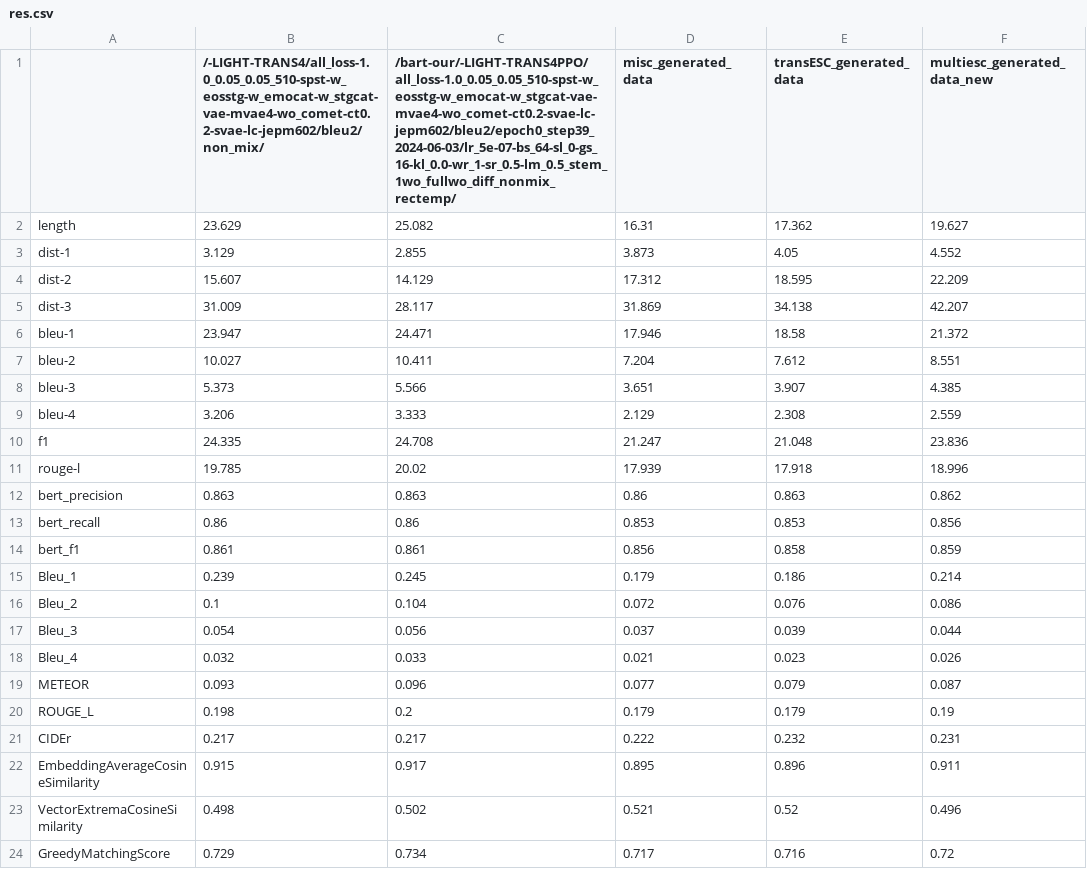
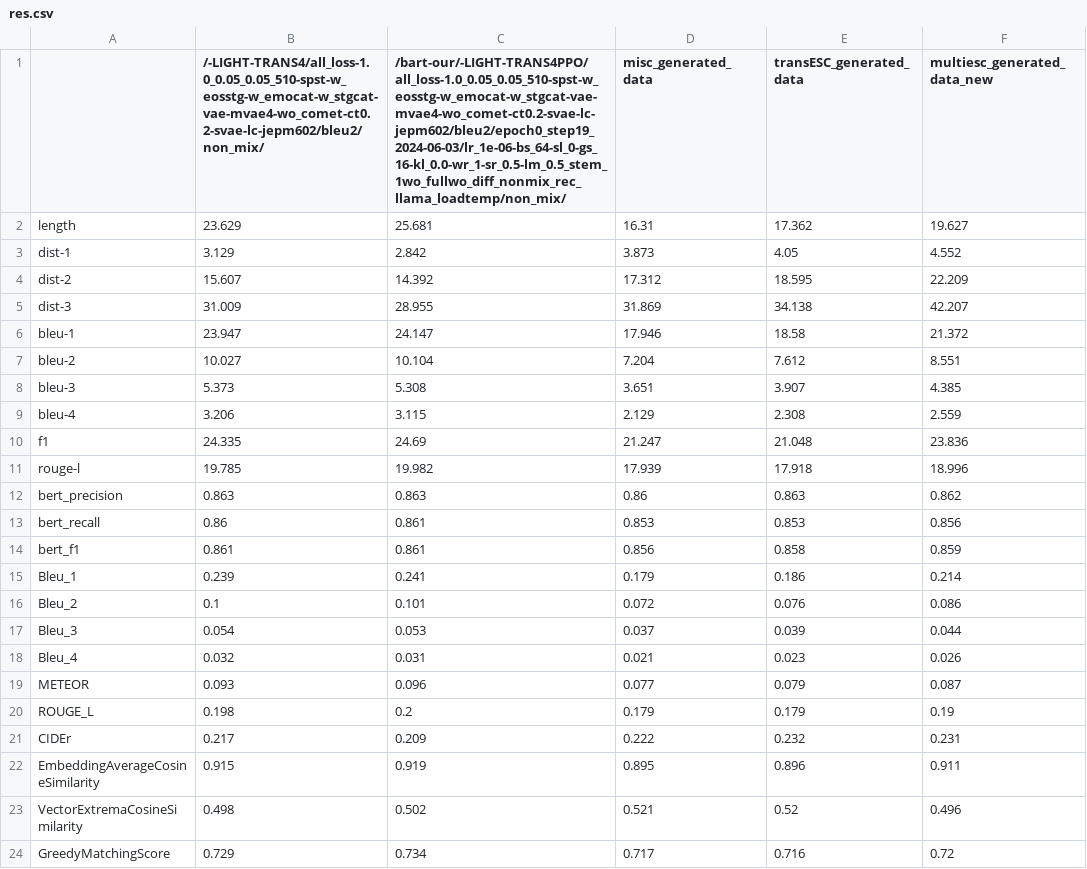
Before and after one commit to CN-Eyetk/VLESA-ORL, a CSV file: res.csv, drawn as a sheet.

```diff
--- a/res.csv
+++ b/res.csv
@@ -1,23 +1,23 @@
-,/-LIGHT-TRANS4/all_loss-1.0_0.05_0.05_510-spst-w_eosstg-w_emocat-w_stgcat-vae-mvae4-wo_comet-ct0.2-svae-lc-jepm602/bleu2/non_mix/,/bart-our/-LIGHT-TRANS4PPO/all_loss-1.0_0.05_0.05_510-spst-w_eosstg-w_emocat-w_stgcat-vae-mvae4-wo_comet-ct0.2-svae-lc-jepm602/bleu2/epoch0_step39_2024-06-03/lr_5e-07-bs_64-sl_0-gs_16-kl_0.0-wr_1-sr_0.5-lm_0.5_stem_1wo_fullwo_diff_nonmix_rectemp/,misc_generated_data,transESC_generated_data,multiesc_generated_data_new
-length,23.629,25.082,16.31,17.362,19.627
-dist-1,3.129,2.855,3.873,4.05,4.552
-dist-2,15.607,14.129,17.312,18.595,22.209
-dist-3,31.009,28.117,31.869,34.138,42.207
-bleu-1,23.947,24.471,17.946,18.58,21.372
-bleu-2,10.027,10.411,7.204,7.612,8.551
-bleu-3,5.373,5.566,3.651,3.907,4.385
-bleu-4,3.206,3.333,2.129,2.308,2.559
-f1,24.335,24.708,21.247,21.048,23.836
-rouge-l,19.785,20.02,17.939,17.918,18.996
+,/-LIGHT-TRANS4/all_loss-1.0_0.05_0.05_510-spst-w_eosstg-w_emocat-w_stgcat-vae-mvae4-wo_comet-ct0.2-svae-lc-jepm602/bleu2/non_mix/,/bart-our/-LIGHT-TRANS4PPO/all_loss-1.0_0.05_0.05_510-spst-w_eosstg-w_emocat-w_stgcat-vae-mvae4-wo_comet-ct0.2-svae-lc-jepm602/bleu2/epoch0_step19_2024-06-03/lr_1e-06-bs_64-sl_0-gs_16-kl_0.0-wr_1-sr_0.5-lm_0.5_stem_1wo_fullwo_diff_nonmix_rec_llama_loadtemp/non_mix/,misc_generated_data,transESC_generated_data,multiesc_generated_data_new
+length,23.629,25.681,16.31,17.362,19.627
+dist-1,3.129,2.842,3.873,4.05,4.552
+dist-2,15.607,14.392,17.312,18.595,22.209
+dist-3,31.009,28.955,31.869,34.138,42.207
+bleu-1,23.947,24.147,17.946,18.58,21.372
+bleu-2,10.027,10.104,7.204,7.612,8.551
+bleu-3,5.373,5.308,3.651,3.907,4.385
+bleu-4,3.206,3.115,2.129,2.308,2.559
+f1,24.335,24.69,21.247,21.048,23.836
+rouge-l,19.785,19.982,17.939,17.918,18.996
 bert_precision,0.863,0.863,0.86,0.863,0.862
-bert_recall,0.86,0.86,0.853,0.853,0.856
+bert_recall,0.86,0.861,0.853,0.853,0.856
 bert_f1,0.861,0.861,0.856,0.858,0.859
-Bleu_1,0.239,0.245,0.179,0.186,0.214
-Bleu_2,0.1,0.104,0.072,0.076,0.086
-Bleu_3,0.054,0.056,0.037,0.039,0.044
-Bleu_4,0.032,0.033,0.021,0.023,0.026
+Bleu_1,0.239,0.241,0.179,0.186,0.214
+Bleu_2,0.1,0.101,0.072,0.076,0.086
+Bleu_3,0.054,0.053,0.037,0.039,0.044
+Bleu_4,0.032,0.031,0.021,0.023,0.026
 METEOR,0.093,0.096,0.077,0.079,0.087
 ROUGE_L,0.198,0.2,0.179,0.179,0.19
-CIDEr,0.217,0.217,0.222,0.232,0.231
-EmbeddingAverageCosineSimilarity,0.915,0.917,0.895,0.896,0.911
+CIDEr,0.217,0.209,0.222,0.232,0.231
+EmbeddingAverageCosineSimilarity,0.915,0.919,0.895,0.896,0.911
 VectorExtremaCosineSimilarity,0.498,0.502,0.521,0.52,0.496
```
Also changed, not shown: statistics/empathy_feedbacks_non_mix.csv, 22 other files.
